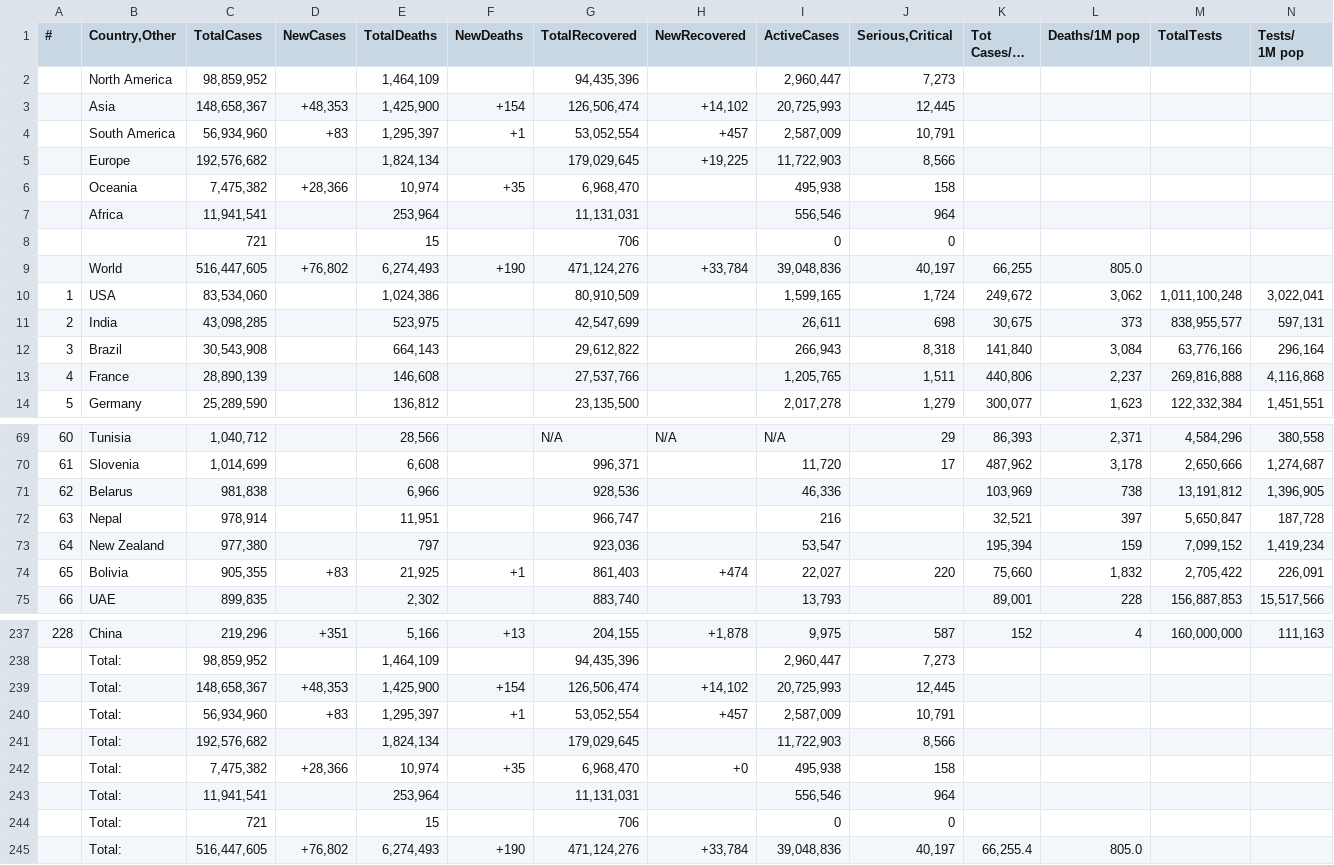
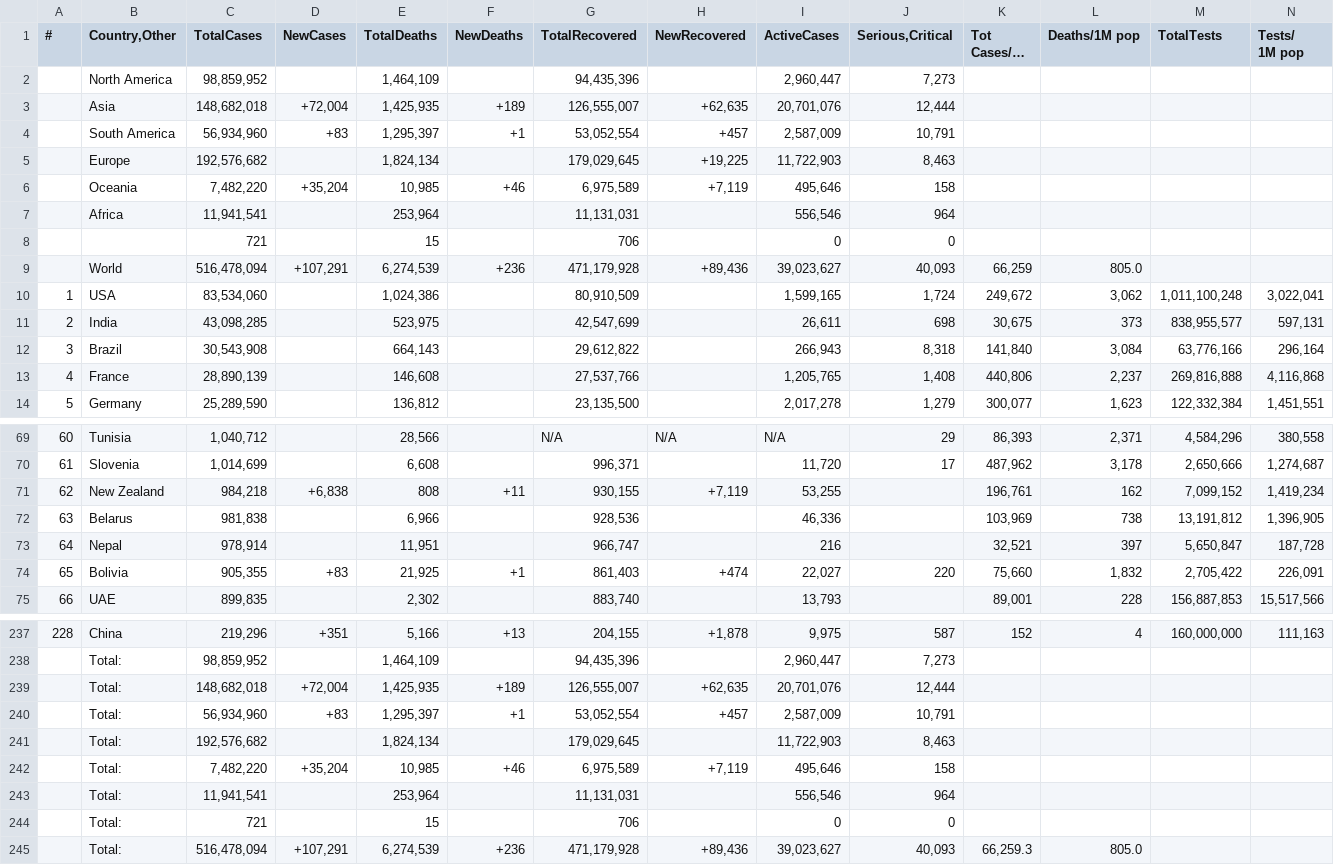
Before and after one commit to Covid-Data-API/Worldometer-Covid-Data-API, a CSV file: Table1.csv, drawn as a sheet; only a part is shown, gaps mark what is left out; long unchanged cells end in …; removed rows and columns are numbered as before the commit, all else as after; rows hold the shown columns only; the diff covers the shown part only; the diff names each change by its address in the sheet, - before the commit and + after, or states it on an @@ line.

Commit message:
auto commit

```diff
--- a/Table1.csv
+++ b/Table1.csv
-row 3:  | Asia | 148,658,367 | +48,353 | 1,425,900 | +154 | 126,506,474 | +14,102 | 20,725,993 | 12,445
+row 3:  | Asia | 148,682,018 | +72,004 | 1,425,935 | +189 | 126,555,007 | +62,635 | 20,701,076 | 12,444
-J5 (Serious,Critical): 8,566
+J5 (Serious,Critical): 8,463
-row 6:  | Oceania | 7,475,382 | +28,366 | 10,974 | +35 | 6,968,470 |  | 495,938 | 158
+row 6:  | Oceania | 7,482,220 | +35,204 | 10,985 | +46 | 6,975,589 | +7,119 | 495,646 | 158
-row 9:  | World | 516,447,605 | +76,802 | 6,274,493 | +190 | 471,124,276 | +33,784 | 39,048,836 | 40,197 | 66,255 | 805.0
+row 9:  | World | 516,478,094 | +107,291 | 6,274,539 | +236 | 471,179,928 | +89,436 | 39,023,627 | 40,093 | 66,259 | 805.0
-J13 (Serious,Critical): 1,511
+J13 (Serious,Critical): 1,408
+row 71: 62 | New Zealand | 984,218 | +6,838 | 808 | +11 | 930,155 | +7,119 | 53,255 |  | 196,761 | 162 | 7,099,152 | 1,419,234
-A72 (#): 62
+A72 (#): 63
-A73 (#): 63
+A73 (#): 64
-row 73: 64 | New Zealand | 977,380 |  | 797 |  | 923,036 |  | 53,547 |  | 195,394 | 159 | 7,099,152 | 1,419,234
-row 239:  | Total: | 148,658,367 | +48,353 | 1,425,900 | +154 | 126,506,474 | +14,102 | 20,725,993 | 12,445
+row 239:  | Total: | 148,682,018 | +72,004 | 1,425,935 | +189 | 126,555,007 | +62,635 | 20,701,076 | 12,444
-J241 (Serious,Critical): 8,566
+J241 (Serious,Critical): 8,463
-row 242:  | Total: | 7,475,382 | +28,366 | 10,974 | +35 | 6,968,470 | +0 | 495,938 | 158
+row 242:  | Total: | 7,482,220 | +35,204 | 10,985 | +46 | 6,975,589 | +7,119 | 495,646 | 158
-row 245:  | Total: | 516,447,605 | +76,802 | 6,274,493 | +190 | 471,124,276 | +33,784 | 39,048,836 | 40,197 | 66,255.4 | 805.0
+row 245:  | Total: | 516,478,094 | +107,291 | 6,274,539 | +236 | 471,179,928 | +89,436 | 39,023,627 | 40,093 | 66,259.3 | 805.0
```
Also changed, not shown: 23 edited cells elsewhere in this file.
